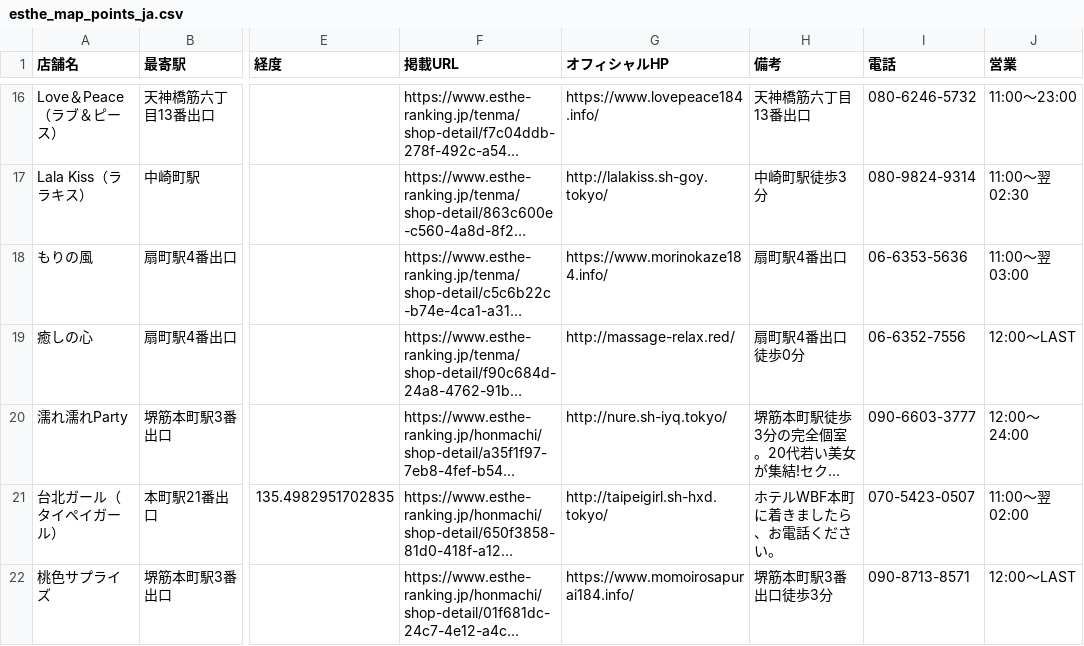
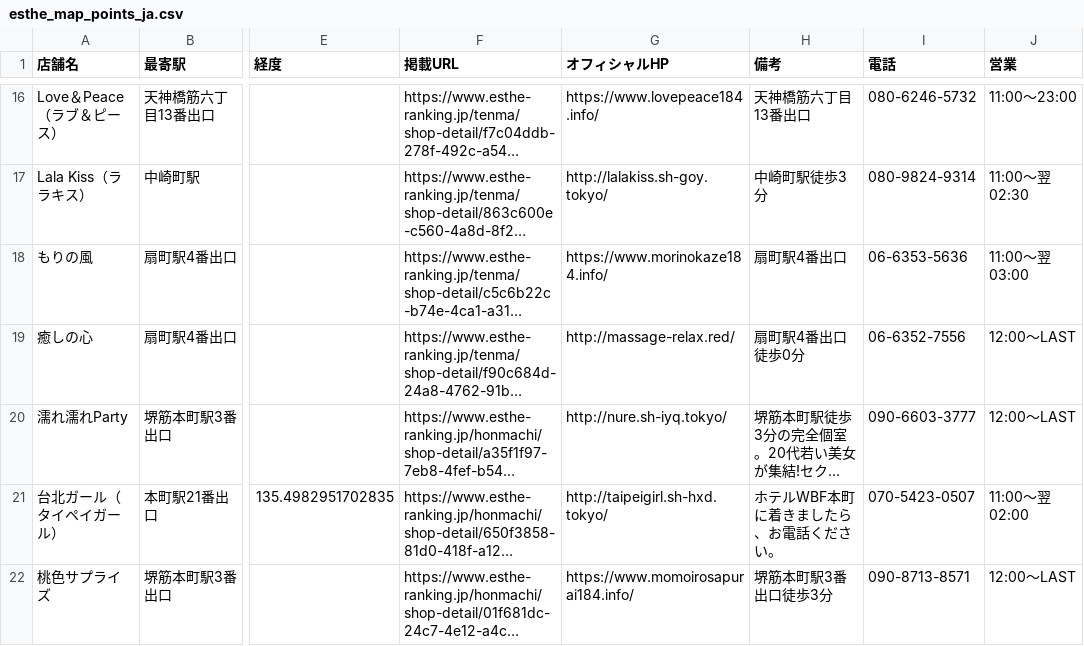
Before and after one commit to tknboon/esthe-viewer, a CSV file: region-data/osaka/esthe_map_points_ja.csv, drawn as a sheet; only a part is shown, gaps mark what is left out; long unchanged cells end in …; the diff covers the shown part only; the diff names each change by its address in the sheet, - before the commit and + after, or states it on an @@ line.

```diff
--- a/region-data/osaka/esthe_map_points_ja.csv
+++ b/region-data/osaka/esthe_map_points_ja.csv
-J20 (営業): 12:00～24:00
+J20 (営業): 12:00～LAST
```
Also changed, not shown: 2 removed rows and 1 edited cell elsewhere in this file, region-data/osaka/location_correction_queue.csv, region-data/tokyo/esthe_legacy_rows.csv, 29 other files.
